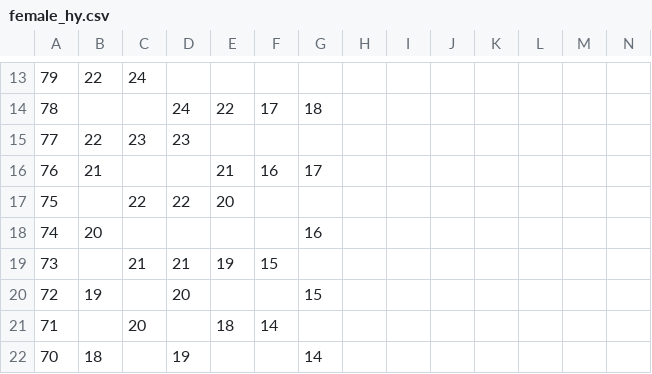
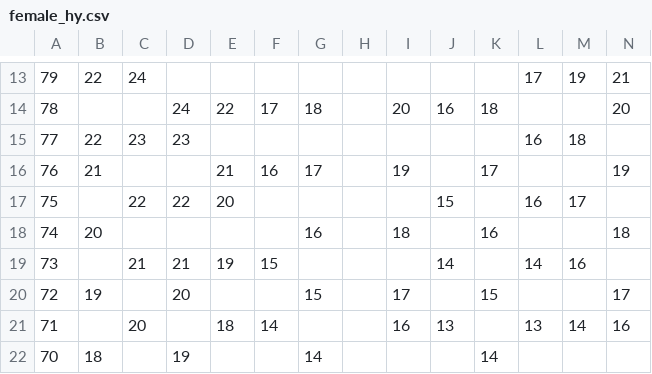
Before and after one commit to DCAN-Labs/score-conners-3, a CSV file: data/constant/parent/female_hy.csv, drawn as a sheet; only a part is shown, gaps mark what is left out; the diff covers the shown part only.

```diff
--- a/data/constant/parent/female_hy.csv
+++ b/data/constant/parent/female_hy.csv
@@ -13,10 +13,10 @@
-79,22,24,,,,,,,,,,,
-78,,,24,22,17,18,,,,,,,
-77,22,23,23,,,,,,,,,,
-76,21,,,21,16,17,,,,,,,
-75,,22,22,20,,,,,,,,,
-74,20,,,,,16,,,,,,,
-73,,21,21,19,15,,,,,,,,
-72,19,,20,,,15,,,,,,,
-71,,20,,18,14,,,,,,,,
-70,18,,19,,,14,,,,,,,
+79,22,24,,,,,,,,,17,19,21
+78,,,24,22,17,18,,20,16,18,,,20
+77,22,23,23,,,,,,,,16,18,
+76,21,,,21,16,17,,19,,17,,,19
+75,,22,22,20,,,,,15,,16,17,
+74,20,,,,,16,,18,,16,,,18
+73,,21,21,19,15,,,,14,,14,16,
+72,19,,20,,,15,,17,,15,,,17
+71,,20,,18,14,,,16,13,,13,14,16
+70,18,,19,,,14,,,,14,,,
```
Also changed, not shown: 118 edited cells elsewhere in this file.
